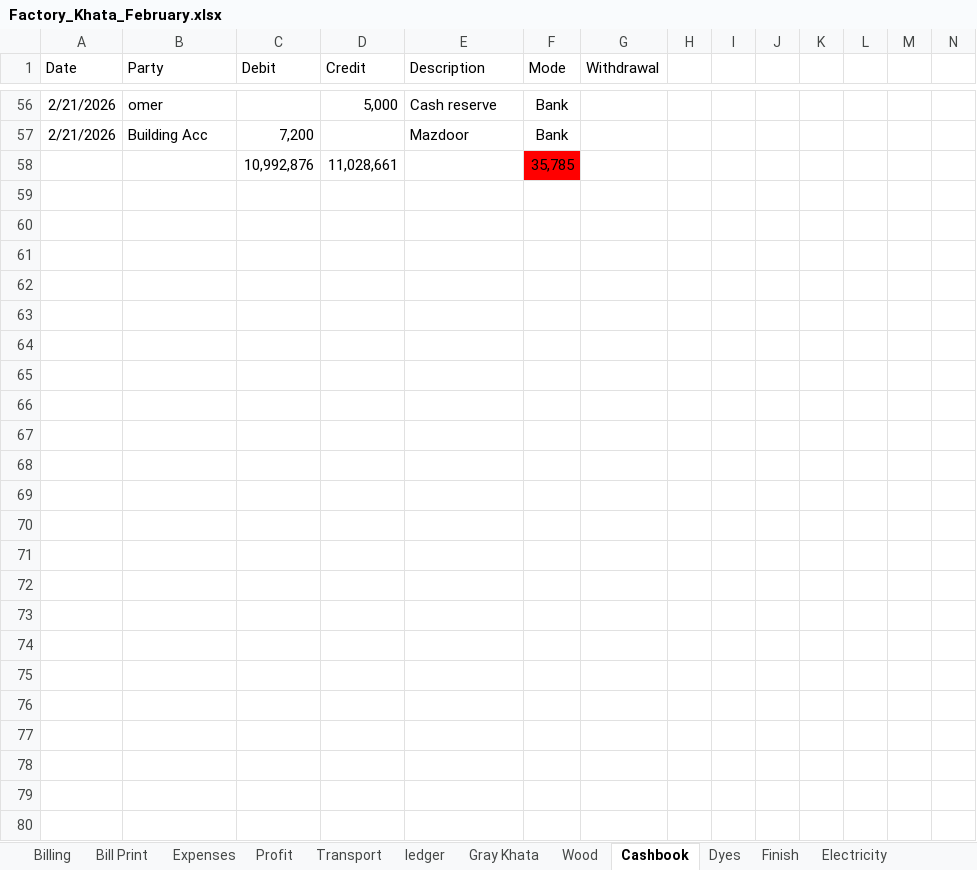
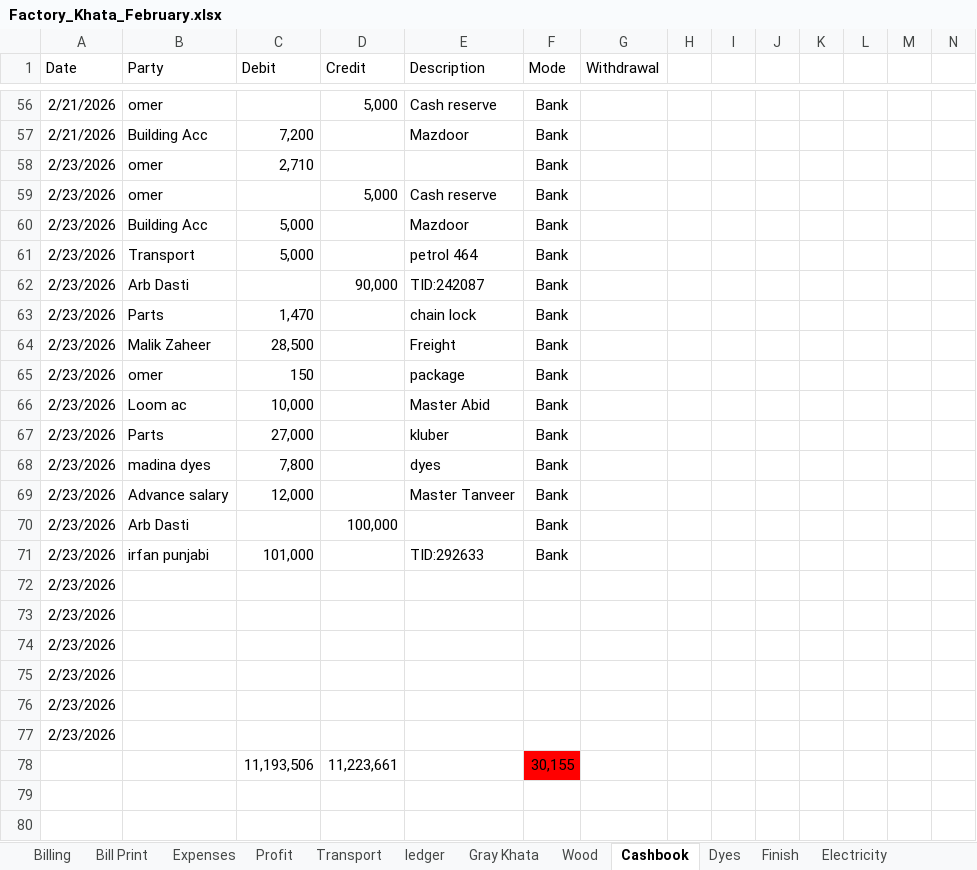
Before and after one commit to omerrazzaq4/AlHamd_Feb, an Excel workbook: Factory_Khata_February.xlsx, sheet Cashbook, drawn as a sheet; only a part is shown, gaps mark what is left out; values as stored, in another font and other column widths than the file's, no borders; charts and pictures and table styles not drawn; removed rows and columns are numbered as before the commit, all else as after; rows hold the shown columns only; the diff covers the shown part only; the diff names each change by its address in the sheet, - before the commit and + after, or states it on an @@ line.

```diff
--- a/Factory_Khata_February.xlsx (sheet Cashbook)
+++ b/Factory_Khata_February.xlsx (sheet Cashbook)
-row 58:  |  | 10,992,876 | 11,028,661 |  | 35,785
-row 58: (empty)
+row 58: 2/23/2026 | omer | 2,710 |  |  | Bank
-row 59: (empty)
+row 59: 2/23/2026 | omer |  | 5,000 | Cash reserve | Bank
-row 60: (empty)
+row 60: 2/23/2026 | Building Acc | 5,000 |  | Mazdoor | Bank
-row 61: (empty)
+row 61: 2/23/2026 | Transport | 5,000 |  | petrol 464 | Bank
-row 62: (empty)
+row 62: 2/23/2026 | Arb Dasti |  | 90,000 | TID:242087 | Bank
-row 63: (empty)
+row 63: 2/23/2026 | Parts | 1,470 |  | chain lock | Bank
-row 64: (empty)
+row 64: 2/23/2026 | Malik Zaheer | 28,500 |  | Freight | Bank
-row 65: (empty)
+row 65: 2/23/2026 | omer | 150 |  | package | Bank
-row 66: (empty)
+row 66: 2/23/2026 | Loom ac | 10,000 |  | Master Abid | Bank
-row 67: (empty)
+row 67: 2/23/2026 | Parts | 27,000 |  | kluber | Bank
-row 68: (empty)
+row 68: 2/23/2026 | madina dyes | 7,800 |  | dyes | Bank
-row 69: (empty)
+row 69: 2/23/2026 | Advance salary | 12,000 |  | Master Tanveer | Bank
-row 70: (empty)
+row 70: 2/23/2026 | Arb Dasti |  | 100,000 |  | Bank
-row 71: (empty)
+row 71: 2/23/2026 | irfan punjabi | 101,000 |  | TID:292633 | Bank
-A72:A77 (Date): (empty)
+A72:A77 (Date): 2/23/2026
+row 78:  |  | 11,193,506 | 11,223,661 |  | 30,155
```
Also changed, not shown: 6 edited cells elsewhere in this sheet, sheet Wood, sheet Expenses, sheet Dyes, sheet Profit, sheet Transport, sheet Running Acc, formulas that keep their value.
